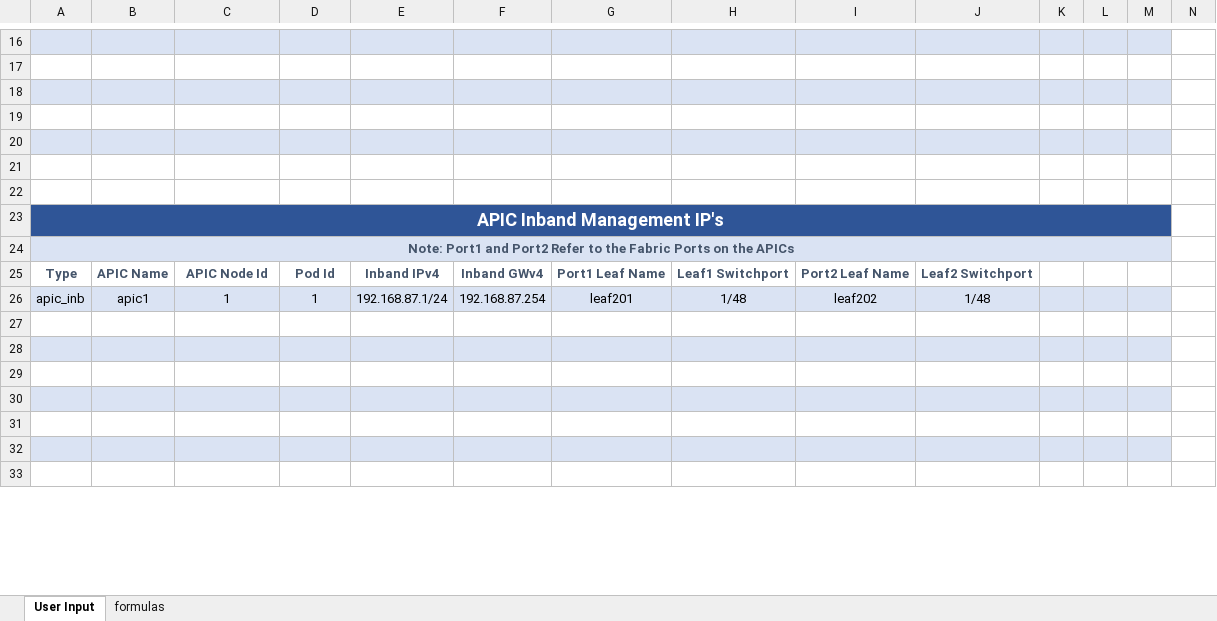
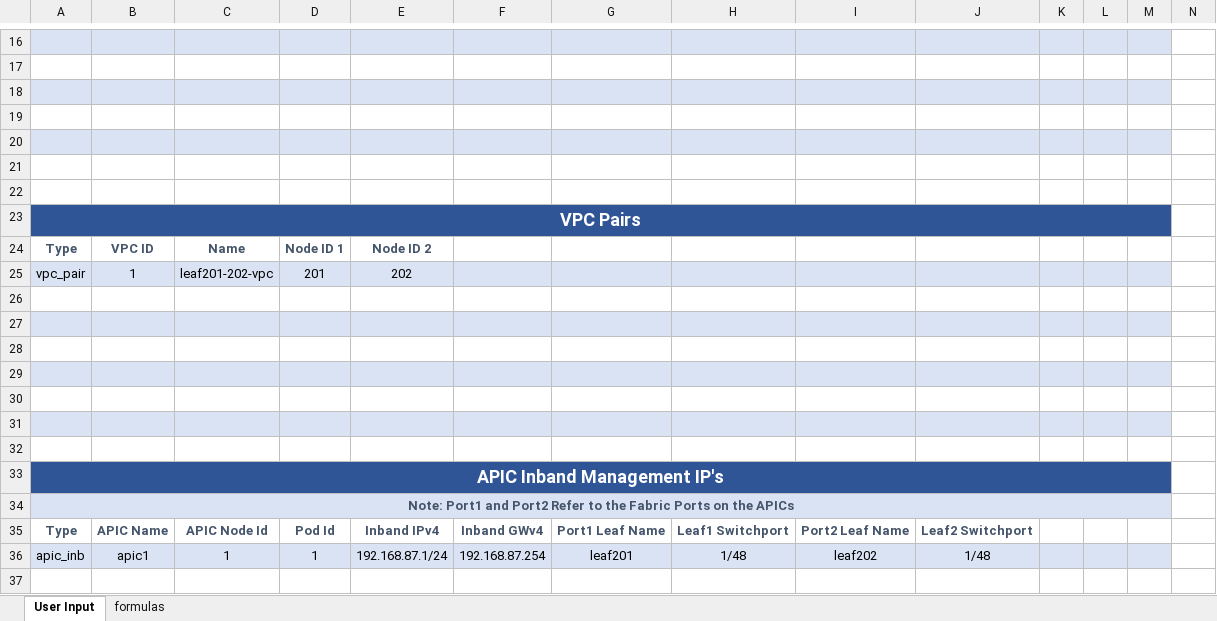
Before and after one commit to scotttyso/terraform-aci-fabric-deploy, an Excel workbook: Terraform/aci/base-configs/aci-fabric-deploy-Input-Spreadsheet.xlsx, sheet User Input, drawn as a sheet; only a part is shown, gaps mark what is left out; the shorter side is filled out with more unchanged rows; values as stored, in another font and other column widths than the file's, no borders; rows hold the shown columns only; the diff names each change by its address in the sheet, - before the commit and + after, or states it on an @@ line.

Commit message:
added support for vpc domain configuration

```diff
--- a/Terraform/aci/base-configs/aci-fabric-deploy-Input-Spreadsheet.xlsx (sheet User Input)
+++ b/Terraform/aci/base-configs/aci-fabric-deploy-Input-Spreadsheet.xlsx (sheet User Input)
+row 23: VPC Pairs
+row 24: Type | VPC ID | Name | Node ID 1 | Node ID 2
+row 25: vpc_pair | 1 | leaf201-202-vpc | 201 | 202
+row 26: (empty)
+row 27: (empty)
+row 28: (empty)
+row 29: (empty)
+row 30: (empty)
+row 31: (empty)
+row 32: (empty)
```
Also changed, not shown: 3 other files.
